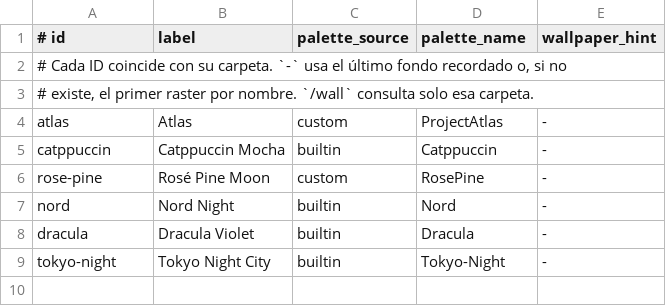
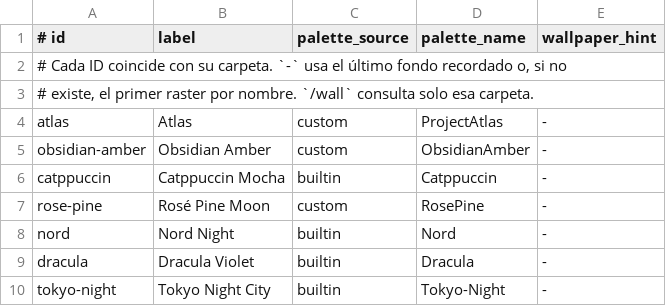
Before and after one commit to jesus-molano/dotfiles, a TSV file: noctalia/.config/noctalia/appearances/catalog.tsv, drawn as a sheet.

Commit message:
feat(desktop): añade Obsidian Amber y panel de atajos

```diff
--- a/noctalia/.config/noctalia/appearances/catalog.tsv
+++ b/noctalia/.config/noctalia/appearances/catalog.tsv
@@ -4,2 +4,3 @@
 atlas	Atlas	custom	ProjectAtlas	-
+obsidian-amber	Obsidian Amber	custom	ObsidianAmber	-
 catppuccin	Catppuccin Mocha	builtin	Catppuccin	-
```
Also changed, not shown: 13 other files.
